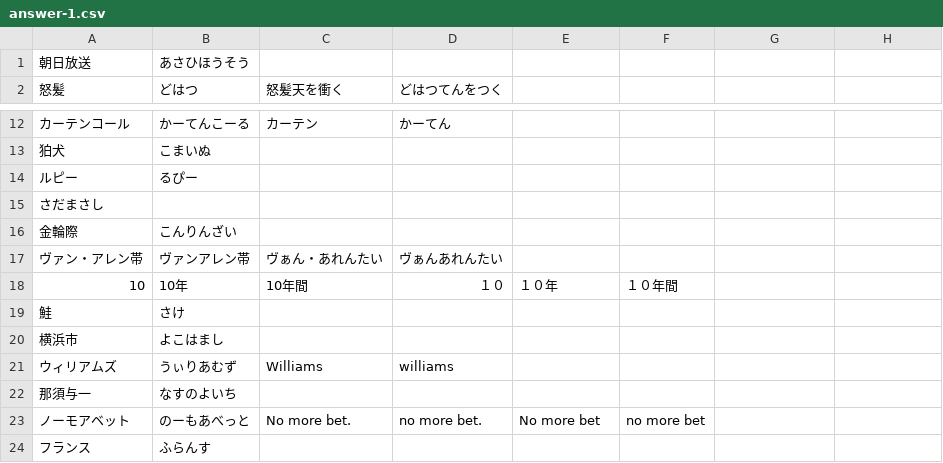
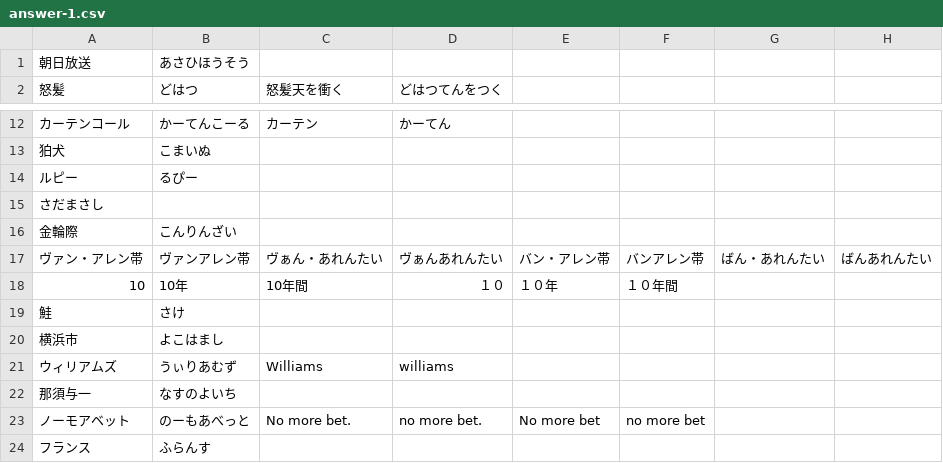
Before and after one commit to t-yokota/quizBattle, a CSV file: contents/lamy_abc_12th/answer-1.csv, drawn as a sheet; only a part is shown, gaps mark what is left out; the diff names each change by its address in the sheet, - before the commit and + after, or states it on an @@ line.

Commit message:
updated answer.

```diff
--- a/contents/lamy_abc_12th/answer-1.csv
+++ b/contents/lamy_abc_12th/answer-1.csv
-E17: (empty)
+E17: バン・アレン帯
-F17: (empty)
+F17: バンアレン帯
-G17: (empty)
+G17: ばん・あれんたい
-H17: (empty)
+H17: ばんあれんたい
```
